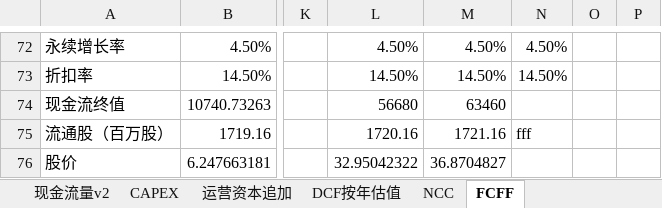
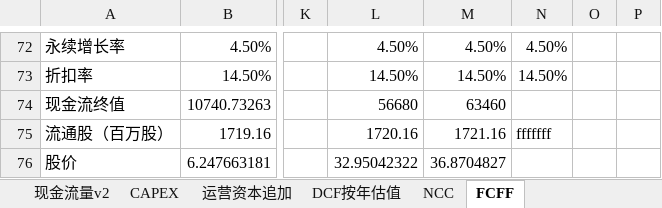
Before and after one commit to penpensun/finance, an Excel workbook: 方大碳素估值.xlsx, sheet FCFF, drawn as a sheet; only a part is shown, gaps mark what is left out; values as stored, in another font and other column widths than the file's, no borders; the diff names each change by its address in the sheet, - before the commit and + after, or states it on an @@ line.

Commit message:
fangda valuation

```diff
--- a/方大碳素估值.xlsx (sheet FCFF)
+++ b/方大碳素估值.xlsx (sheet FCFF)
-N75: fff
+N75: fffffff
```
Also changed, not shown: charts or pictures.
